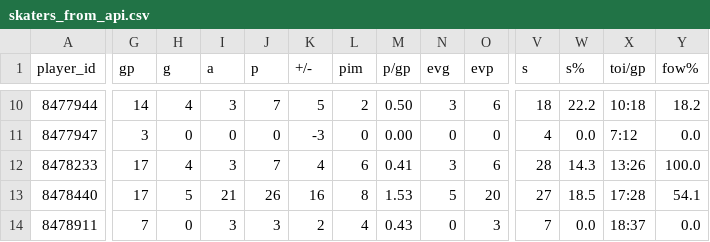
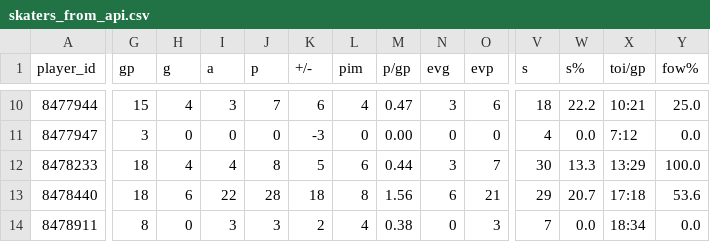
Before and after one commit to Sealclap/caps-stats, a CSV file: to_load/skaters_from_api.csv, drawn as a sheet; only a part is shown, gaps mark what is left out; the diff covers the shown part only; the diff names each change by its address in the sheet, - before the commit and + after, or states it on an @@ line.

```diff
--- a/to_load/skaters_from_api.csv
+++ b/to_load/skaters_from_api.csv
-G10 (gp): 14
+G10 (gp): 15
-K10 (+/-): 5
+K10 (+/-): 6
-L10 (pim): 2
+L10 (pim): 4
-M10 (p/gp): 0.50
+M10 (p/gp): 0.47
-X10 (toi/gp): 10:18
+X10 (toi/gp): 10:21
-Y10 (fow%): 18.2
+Y10 (fow%): 25.0
-G12:G13 (gp): 17
+G12:G13 (gp): 18
-I12 (a): 3
+I12 (a): 4
-J12 (p): 7
+J12 (p): 8
-K12 (+/-): 4
+K12 (+/-): 5
-M12 (p/gp): 0.41
+M12 (p/gp): 0.44
-O12 (evp): 6
+O12 (evp): 7
-V12 (s): 28
+V12 (s): 30
-W12 (s%): 14.3
+W12 (s%): 13.3
-X12 (toi/gp): 13:26
+X12 (toi/gp): 13:29
-H13 (g): 5
+H13 (g): 6
-I13 (a): 21
+I13 (a): 22
-J13 (p): 26
+J13 (p): 28
-K13 (+/-): 16
+K13 (+/-): 18
-M13 (p/gp): 1.53
+M13 (p/gp): 1.56
-N13 (evg): 5
+N13 (evg): 6
-O13 (evp): 20
+O13 (evp): 21
-V13 (s): 27
+V13 (s): 29
-W13 (s%): 18.5
+W13 (s%): 20.7
-X13 (toi/gp): 17:28
+X13 (toi/gp): 17:18
-Y13 (fow%): 54.1
+Y13 (fow%): 53.6
-G14 (gp): 7
+G14 (gp): 8
-M14 (p/gp): 0.43
+M14 (p/gp): 0.38
-X14 (toi/gp): 18:37
+X14 (toi/gp): 18:34
```
Also changed, not shown: 112 edited cells elsewhere in this file, to_load/goalies_from_api.csv, 35 other files.
